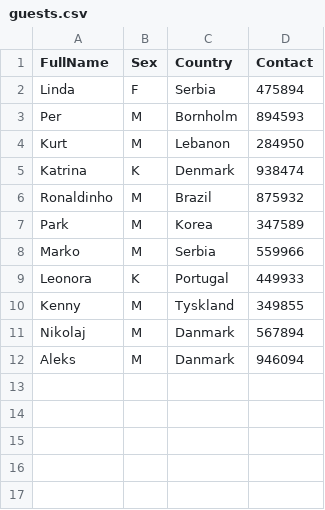
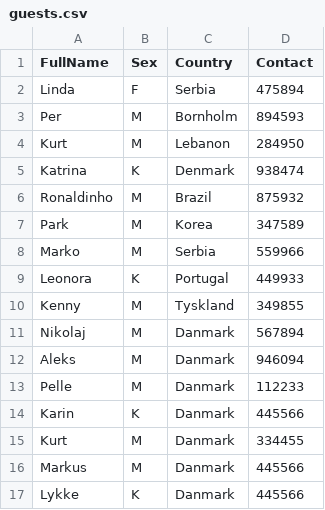
Before and after one commit to Aleks1075/HotelManagementSystemFinal, a CSV file: src/guests.csv, drawn as a sheet; the diff names each change by its address in the sheet, - before the commit and + after, or states it on an @@ line.

```diff
--- a/src/guests.csv
+++ b/src/guests.csv
+row 13: Pelle | M | Danmark | 112233
+row 14: Karin | K | Danmark | 445566
+row 15: Kurt | M | Danmark | 334455
+row 16: Markus | M | Danmark | 445566
+row 17: Lykke | K | Danmark | 445566
```
Also changed, not shown: src/rooms.csv, 6 other files.
